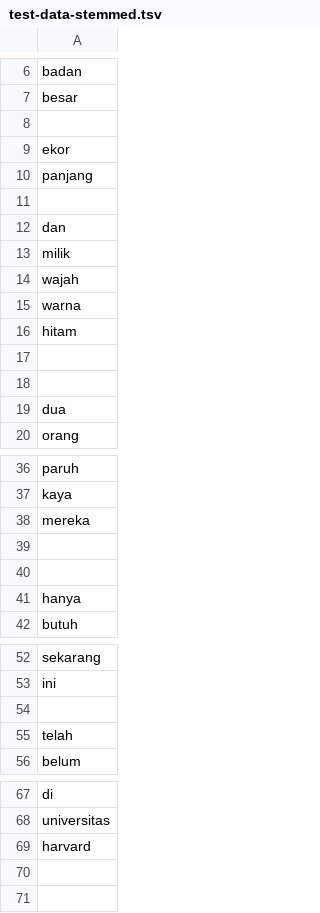
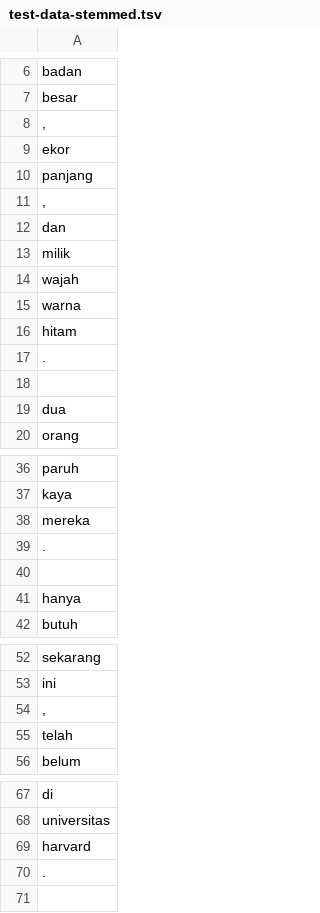
Before and after one commit to aselhid/postag, a TSV file: test-data-stemmed.tsv, drawn as a sheet; only a part is shown, gaps mark what is left out; the diff covers the shown part only.

```diff
--- a/test-data-stemmed.tsv
+++ b/test-data-stemmed.tsv
@@ -7,6 +7,6 @@ badan
 besar
-
+,
 ekor
 panjang
-
+,
 dan
@@ -16,3 +16,3 @@ warna
 hitam
-
+.
 
@@ -38,3 +38,3 @@ kaya
 mereka
-
+.
 
@@ -53,3 +53,3 @@ sekarang
 ini
-
+,
 telah
@@ -69,3 +69,3 @@ universitas
 harvard
-
+.
 
```
Also changed, not shown: 4 edited cells elsewhere in this file, test-data.tsv, 1 other file.
